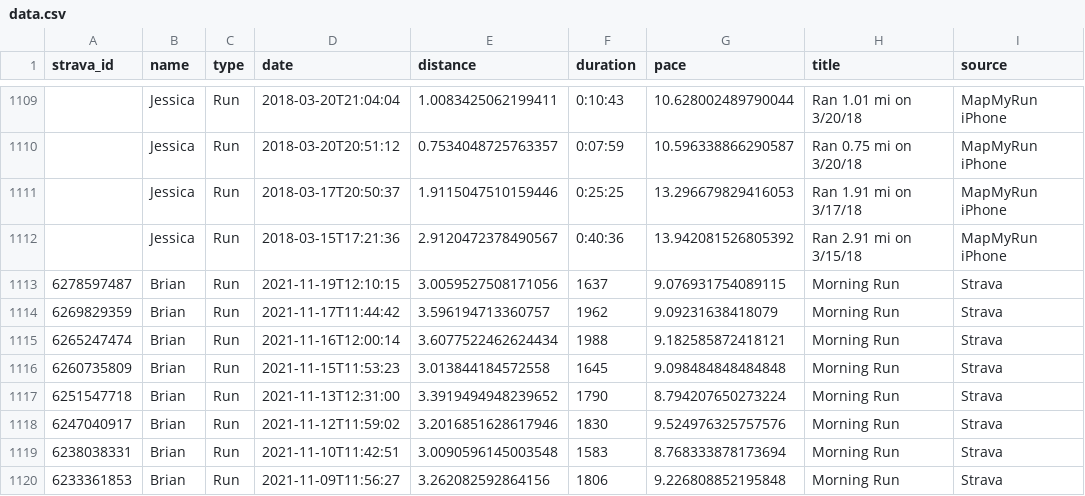
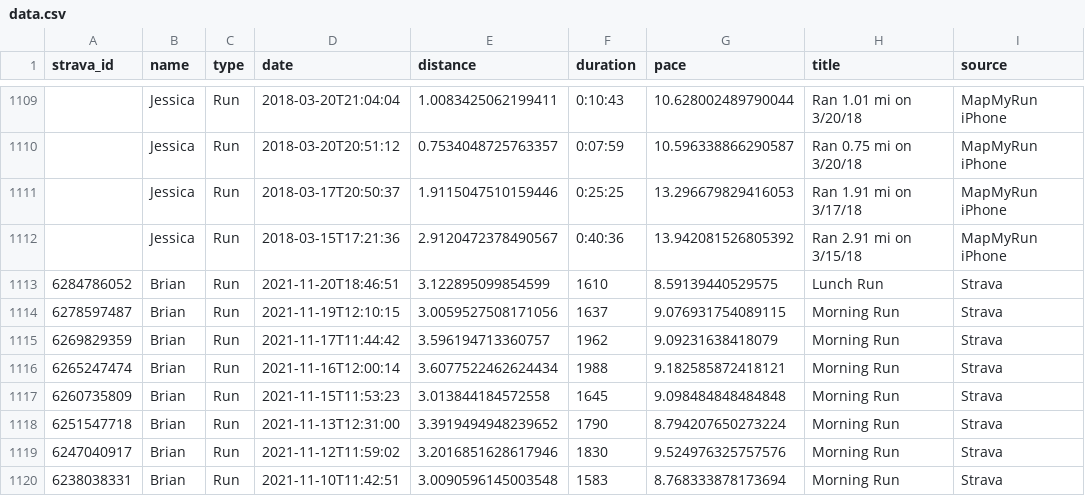
Before and after one commit to eibanez/run, a CSV file: data.csv, drawn as a sheet; only a part is shown, gaps mark what is left out; the shorter side is filled out with more unchanged rows; the diff names each change by its address in the sheet, - before the commit and + after, or states it on an @@ line.

```diff
--- a/data.csv
+++ b/data.csv
+row 1113: 6284786052 | Brian | Run | 2021-11-20T18:46:51 | 3.122895099854599 | 1610 | 8.59139440529575 | Lunch Run | Strava
```
Also changed, not shown: 3 other files.
